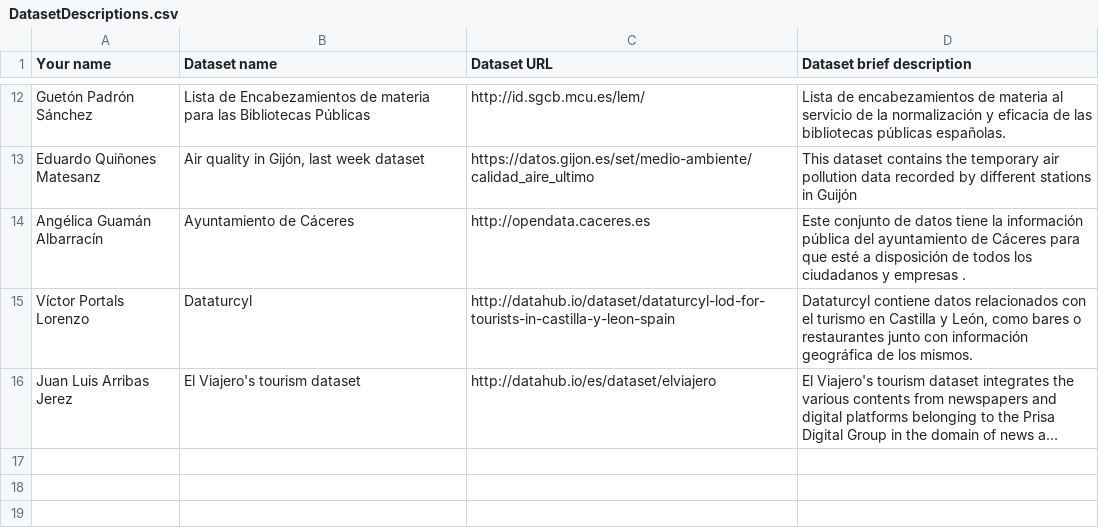
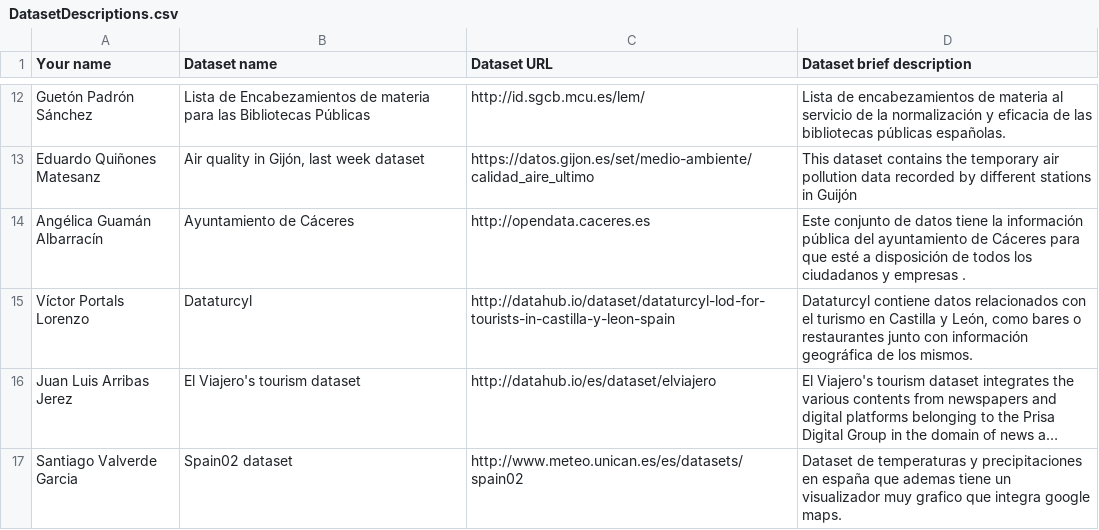
Before and after one commit to FacultadInformatica-LinkedData/Curso2014-2015, a CSV file: Assignment1/DatasetDescriptions.csv, drawn as a sheet; only a part is shown, gaps mark what is left out; long unchanged cells end in …; the diff names each change by its address in the sheet, - before the commit and + after, or states it on an @@ line.

Commit message:
Añadido dataset Spain02

```diff
--- a/Assignment1/DatasetDescriptions.csv
+++ b/Assignment1/DatasetDescriptions.csv
+row 17: Santiago Valverde Garcia | Spain02 dataset | http://www.meteo.unican.es/es/datasets/spain02 | Dataset de temperaturas y precipitaciones en españa que ademas tiene un visualizador muy grafico que integra google maps.
```
